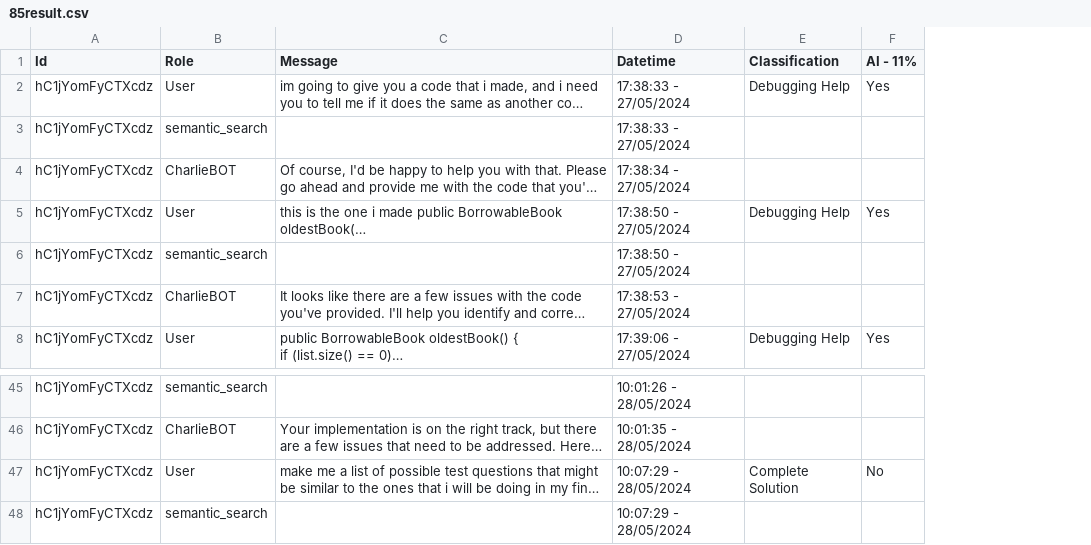
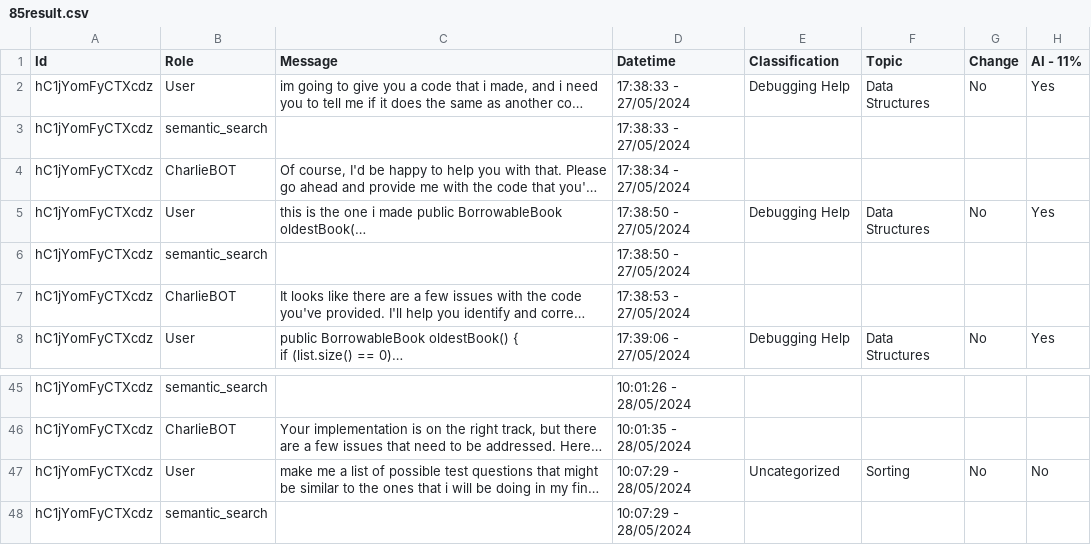
Before and after one commit to rodrigoprestesmachado/codespaces-blank, a CSV file: CSEDU2025/analysis/data/85result.csv, drawn as a sheet; only a part is shown, gaps mark what is left out; long unchanged cells end in …; the diff names each change by its address in the sheet, - before the commit and + after, or states it on an @@ line.

```diff
--- a/CSEDU2025/analysis/data/85result.csv
+++ b/CSEDU2025/analysis/data/85result.csv
+column F (Topic), rows 2-8: Data Structures |  |  | Data Structures |  |  | Data Structures; row 47: Sorting
+column G (Change), rows 2-8: No |  |  | No |  |  | No; row 47: No
-E47 (Classification): Complete Solution
+E47 (Classification): Uncategorized
```
Also changed, not shown: CSEDU2025/analysis/data/16result.csv, CSEDU2025/analysis/data/17result.csv, 37 other files.
